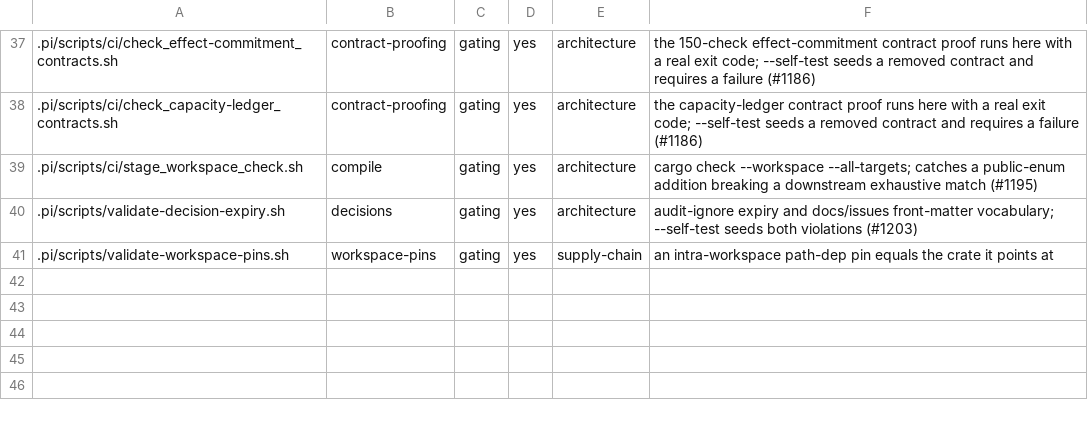
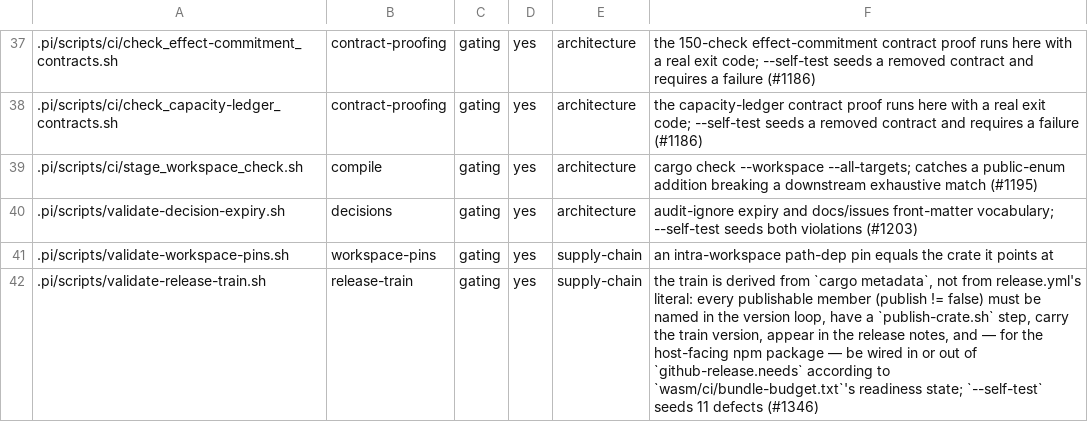
Before and after one commit to arman-jalili/rigorix-oss, a TSV file: .pi/guards.tsv, drawn as a sheet; only a part is shown, gaps mark what is left out.

Commit message:
fix(guards): derive the release train from the manifests
The train was a literal — `for crate in engine cli mcp actions` — and a literal cannot
notice the next member. That is how `rigorix-actions` sat on 1.4.0 for seven weeks: every
release skipped it as 'already published' and nothing compared its version to the tag.

`validate-release-train.sh` reads `cargo metadata`, keeps every member without
`publish = false`, and requires each one to be:

  * named in release.yml's version loop,
  * published by a `publish-crate.sh <pkg> <manifest>` step,
  * carrying the same version as the rest of the train,
  * linked from the release notes,

plus, for the crate with a host-facing package: an npm step whose *wiring* is coupled to
the committed readiness state in `wasm/ci/bundle-budget.txt` — `shipped` requires the job
in `github-release.needs`, `awaiting-packaging` forbids it, anything else fails closed.

`--self-test` seeds 11 defects and requires each to fail. It earned its keep immediately:
the first version split `needs:` on commas only, so a space-separated YAML flow sequence
read as one job name and the check passed.

Also: `validate-script-drift.sh` scanned `. engine mcp cli actions` — not `wasm`. The
tree added in #1315 could drift from every other copy with the guard reporting clean, which
it did: adding the tree surfaced 5 files that had already diverged (biome invocations, and
the coverage tooling had reverted to the language-agnostic dispatcher). Reconciled to the
root implementation; drift is now 0 unrecorded across 99 mirrored files.

```diff
--- a/.pi/guards.tsv
+++ b/.pi/guards.tsv
@@ -41 +41,2 @@
 .pi/scripts/validate-workspace-pins.sh	workspace-pins	gating	yes	supply-chain	an intra-workspace path-dep pin equals the crate it points at
+.pi/scripts/validate-release-train.sh	release-train	gating	yes	supply-chain	the train is derived from `cargo metadata`, not from release.yml's literal: every publishable member (publish != false) must be named in the version loop, have a `publish-crate.sh` step, carry the train version, appear in the release notes, and — for the host-facing npm package — be wired in or out of `github-release.needs` according to `wasm/ci/bundle-budget.txt`'s readiness state; `--self-test` seeds 11 defects (#1346)
```
Also changed, not shown: 8 other files.
